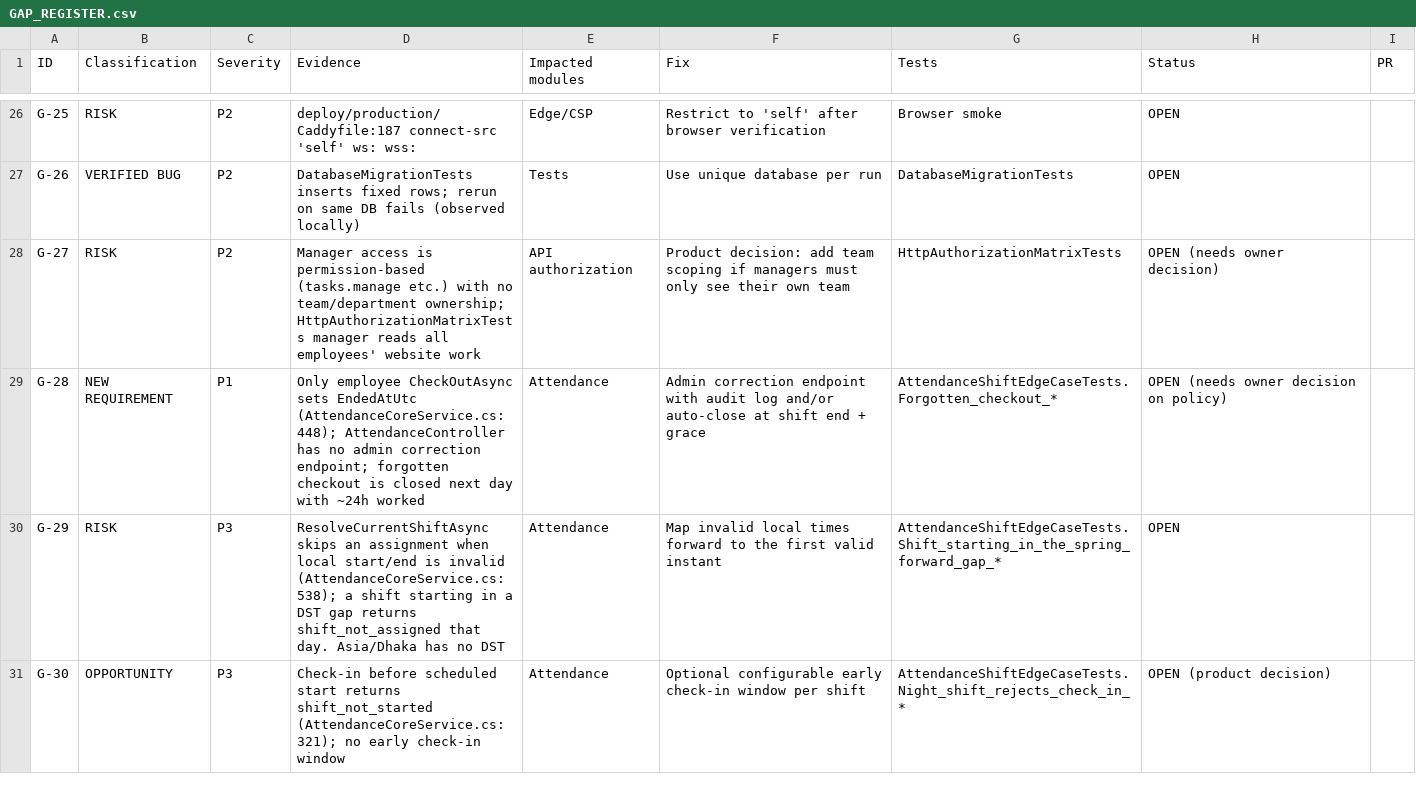
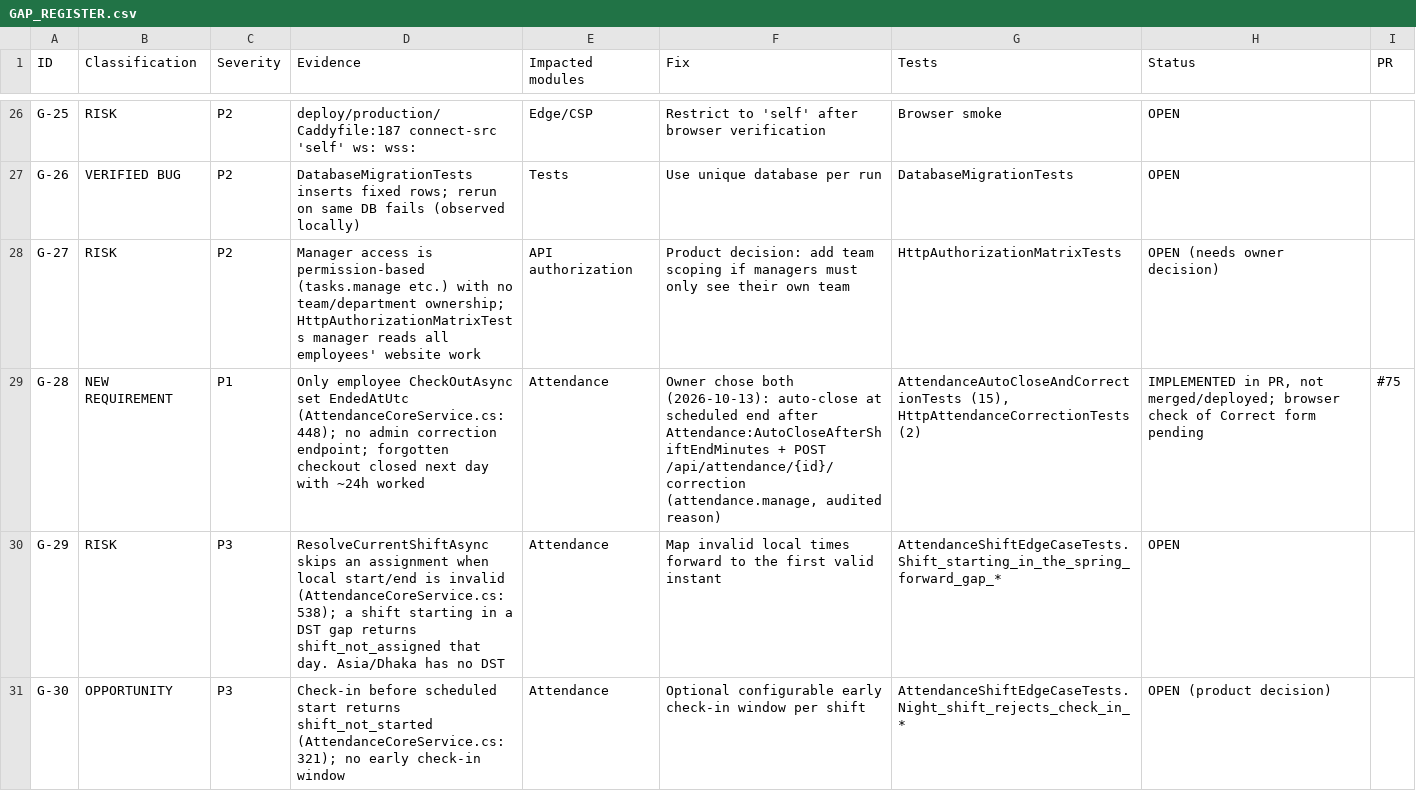
Before and after one commit to arnobai70-del/task-management-employee-monitoring-system-software, a CSV file: docs/audit/GAP_REGISTER.csv, drawn as a sheet; only a part is shown, gaps mark what is left out; the diff covers the shown part only.

```diff
--- a/docs/audit/GAP_REGISTER.csv
+++ b/docs/audit/GAP_REGISTER.csv
@@ -28,3 +28,3 @@ G-26,VERIFIED BUG,P2,"DatabaseMigrationTests inserts fixed rows; rerun on same D
 G-27,RISK,P2,"Manager access is permission-based (tasks.manage etc.) with no team/department ownership; HttpAuthorizationMatrixTests manager reads all employees' website work",API authorization,"Product decision: add team scoping if managers must only see their own team",HttpAuthorizationMatrixTests,OPEN (needs owner decision),
-G-28,NEW REQUIREMENT,P1,"Only employee CheckOutAsync sets EndedAtUtc (AttendanceCoreService.cs:448); AttendanceController has no admin correction endpoint; forgotten checkout is closed next day with ~24h worked",Attendance,"Admin correction endpoint with audit log and/or auto-close at shift end + grace",AttendanceShiftEdgeCaseTests.Forgotten_checkout_*,OPEN (needs owner decision on policy),
+G-28,NEW REQUIREMENT,P1,"Only employee CheckOutAsync set EndedAtUtc (AttendanceCoreService.cs:448); no admin correction endpoint; forgotten checkout closed next day with ~24h worked",Attendance,"Owner chose both (2026-10-13): auto-close at scheduled end after Attendance:AutoCloseAfterShiftEndMinutes + POST /api/attendance/{id}/correction (attendance.manage, audited reason)","AttendanceAutoCloseAndCorrectionTests (15), HttpAttendanceCorrectionTests (2)","IMPLEMENTED in PR, not merged/deployed; browser check of Correct form pending",#75
 G-29,RISK,P3,"ResolveCurrentShiftAsync skips an assignment when local start/end is invalid (AttendanceCoreService.cs:538); a shift starting in a DST gap returns shift_not_assigned that day. Asia/Dhaka has no DST",Attendance,"Map invalid local times forward to the first valid instant",AttendanceShiftEdgeCaseTests.Shift_starting_in_the_spring_forward_gap_*,OPEN,
```
Also changed, not shown: 2 added rows and 1 edited cell elsewhere in this file, 3 other files.
